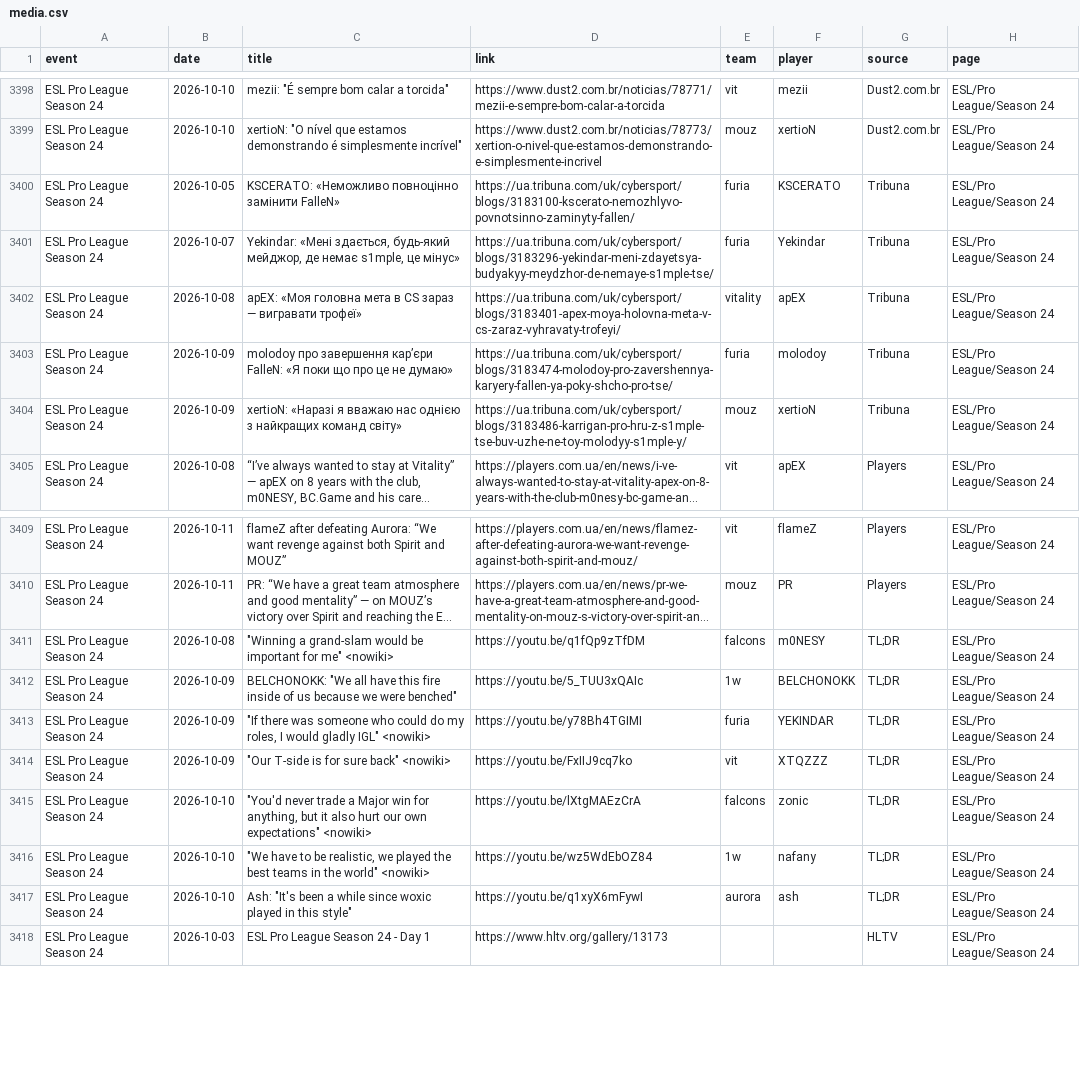
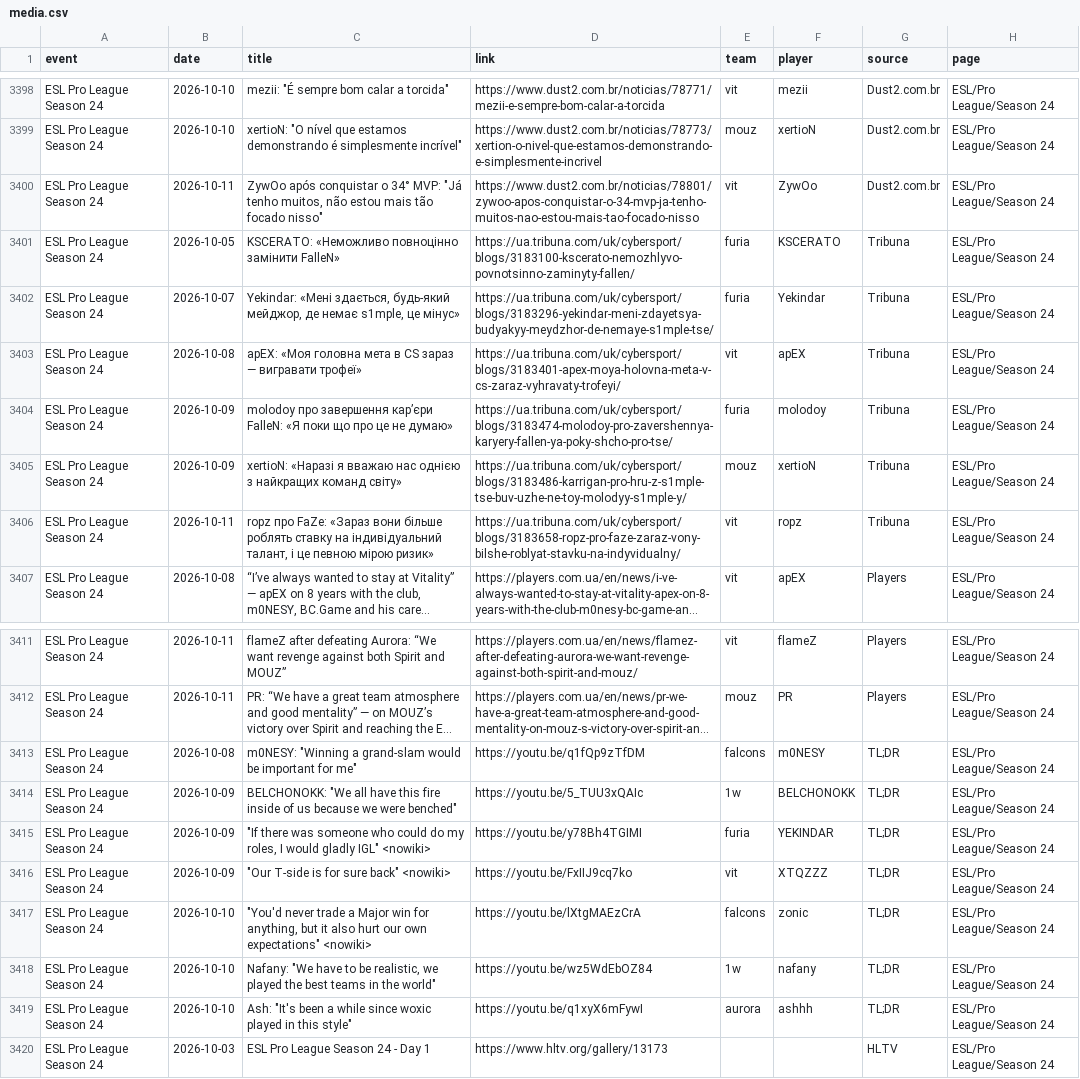
Before and after one commit to sb291099-create/Cs2-form, a CSV file: data/media.csv, drawn as a sheet; only a part is shown, gaps mark what is left out; long unchanged cells end in …; addresses are those after the commit; the diff names each change by its address in the sheet, - before the commit and + after, or states it on an @@ line.

```diff
--- a/data/media.csv
+++ b/data/media.csv
+row 3400: ESL Pro League Season 24 | 2026-10-11 | ZywOo após conquistar o 34° MVP: "Já tenho muitos, não estou mais tão focado nisso" | https://www.dust2.com.br/noticias/78801/zywoo-apos-conquistar-o-34-mvp-ja-tenho-muitos-nao-estou-mais-tao-focado-nisso | vit | ZywOo | Dust2.com.br | ESL/Pro League/Season 24
-E3403 (team): vitality
+E3403 (team): vit
+row 3406: ESL Pro League Season 24 | 2026-10-11 | ropz про FaZe: «Зараз вони більше роблять ставку на індивідуальний талант, і це певною мірою ризик» | https://ua.tribuna.com/uk/cybersport/blogs/3183658-ropz-pro-faze-zaraz-vony-bilshe-roblyat-stavku-na-indyvidualny/ | vit | ropz | Tribuna | ESL/Pro League/Season 24
-C3413 (title): "Winning a grand-slam would be important for me" <nowiki>
+C3413 (title): m0NESY: "Winning a grand-slam would be important for me"
-C3418 (title): "We have to be realistic, we played the best teams in the world" <nowiki>
+C3418 (title): Nafany: "We have to be realistic, we played the best teams in the world"
-F3419 (player): ash
+F3419 (player): ashhh
```
Also changed, not shown: data/news.csv, data/rosters.csv, 3 other files.
